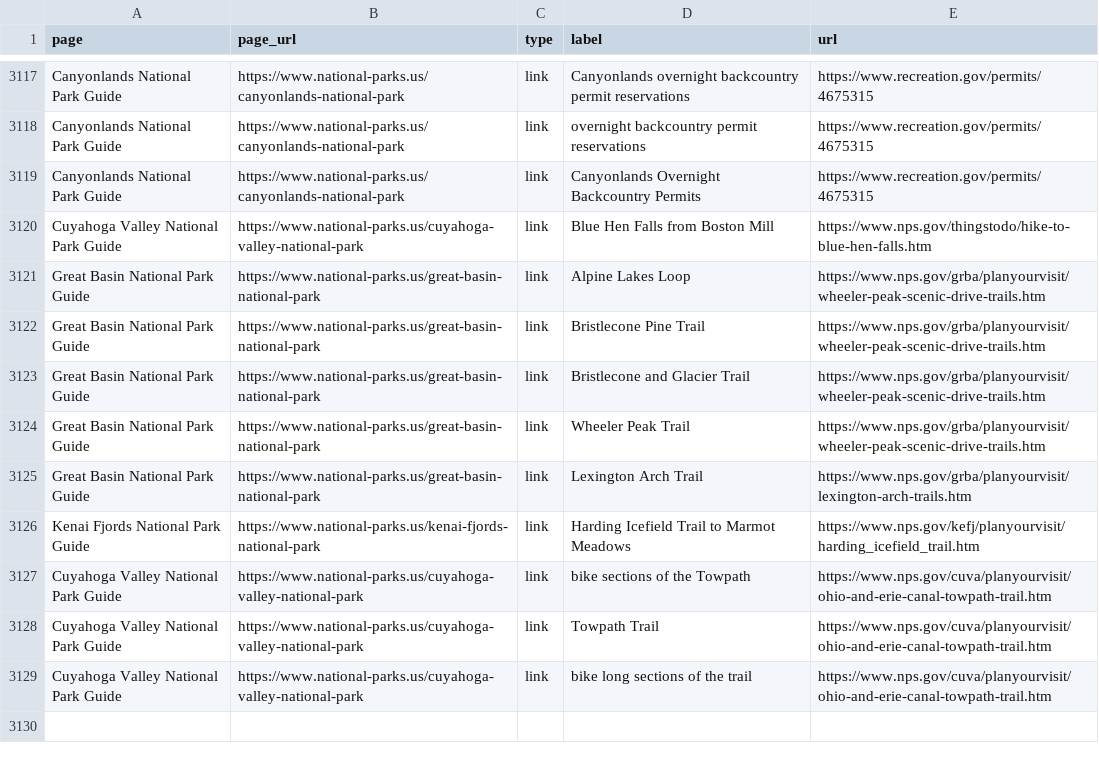
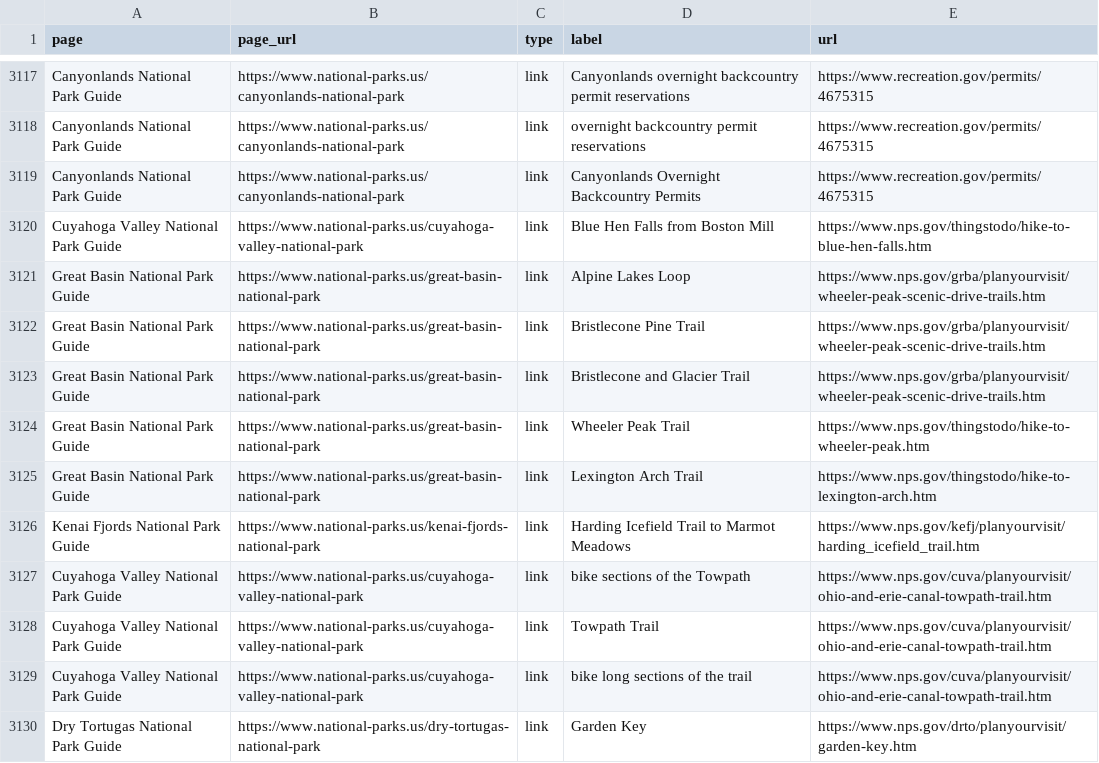
Before and after one commit to jpgagnon12/NP.US, a CSV file: nationalparkcam_export/resources.csv, drawn as a sheet; only a part is shown, gaps mark what is left out; the diff covers the shown part only.

```diff
--- a/nationalparkcam_export/resources.csv
+++ b/nationalparkcam_export/resources.csv
@@ -3123,4 +3123,4 @@ Great Basin National Park Guide,https://www.national-parks.us/great-basin-nation
 Great Basin National Park Guide,https://www.national-parks.us/great-basin-national-park,link,Bristlecone and Glacier Trail,https://www.nps.gov/grba/planyourvisit/wheeler-peak-scenic-drive-trails.htm
-Great Basin National Park Guide,https://www.national-parks.us/great-basin-national-park,link,Wheeler Peak Trail,https://www.nps.gov/grba/planyourvisit/wheeler-peak-scenic-drive-trails.htm
-Great Basin National Park Guide,https://www.national-parks.us/great-basin-national-park,link,Lexington Arch Trail,https://www.nps.gov/grba/planyourvisit/lexington-arch-trails.htm
+Great Basin National Park Guide,https://www.national-parks.us/great-basin-national-park,link,Wheeler Peak Trail,https://www.nps.gov/thingstodo/hike-to-wheeler-peak.htm
+Great Basin National Park Guide,https://www.national-parks.us/great-basin-national-park,link,Lexington Arch Trail,https://www.nps.gov/thingstodo/hike-to-lexington-arch.htm
 Kenai Fjords National Park Guide,https://www.national-parks.us/kenai-fjords-national-park,link,Harding Icefield Trail to Marmot Meadows,https://www.nps.gov/kefj/planyourvisit/harding_icefield_trail.htm
@@ -3129 +3129,2 @@ Cuyahoga Valley National Park Guide,https://www.national-parks.us/cuyahoga-valle
 Cuyahoga Valley National Park Guide,https://www.national-parks.us/cuyahoga-valley-national-park,link,bike long sections of the trail,https://www.nps.gov/cuva/planyourvisit/ohio-and-erie-canal-towpath-trail.htm
+Dry Tortugas National Park Guide,https://www.national-parks.us/dry-tortugas-national-park,link,Garden Key,https://www.nps.gov/drto/planyourvisit/garden-key.htm
```
Also changed, not shown: 6 added rows and 15 edited cells elsewhere in this file, 11 other files.
